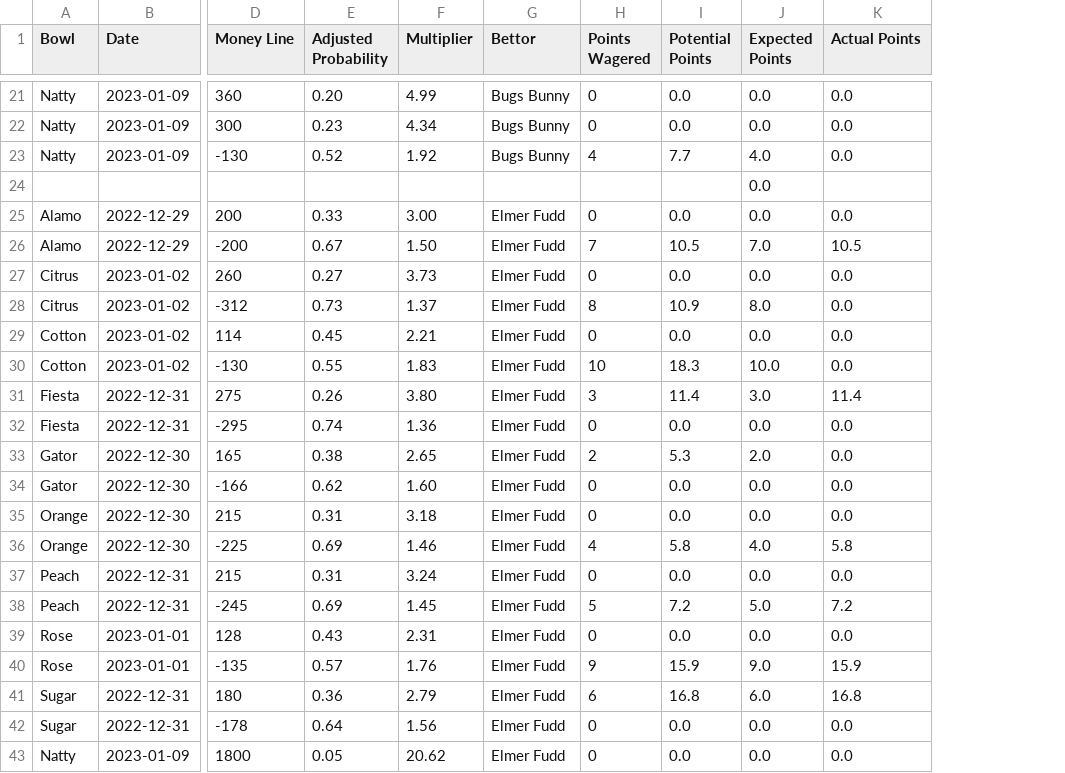
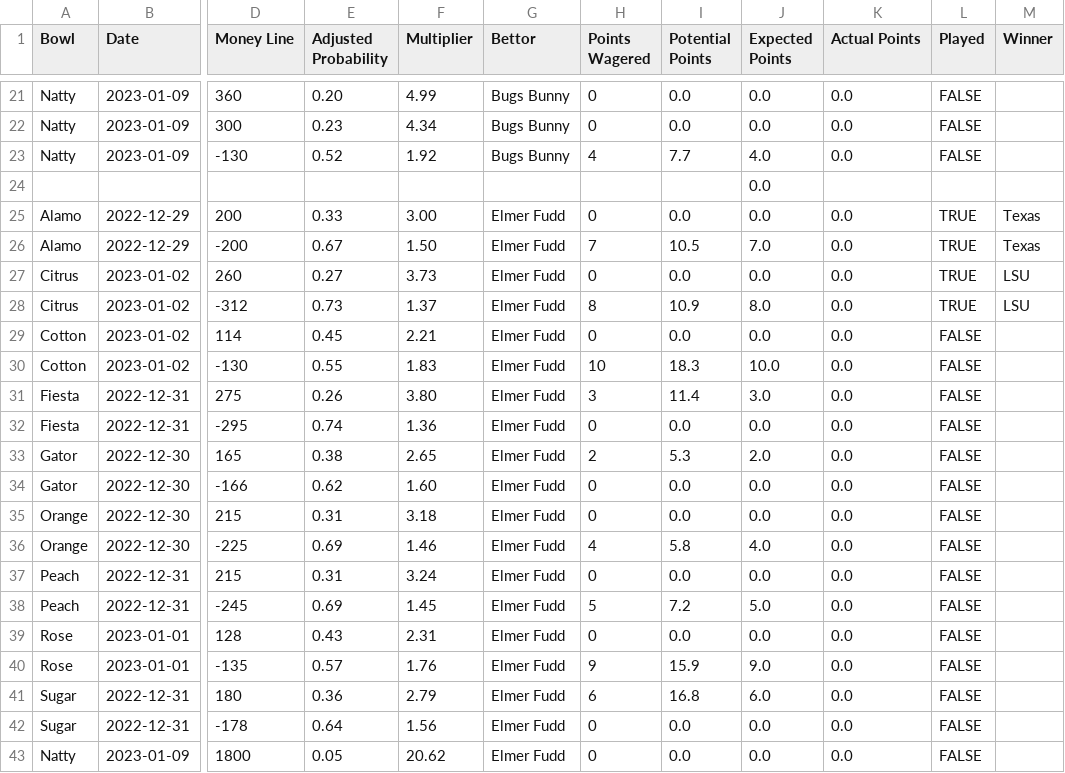
Before and after one commit to kjmerf/bowl_pool, a CSV file: sample_data/data.csv, drawn as a sheet; only a part is shown, gaps mark what is left out; the diff covers the shown part only; the diff names each change by its address in the sheet, - before the commit and + after, or states it on an @@ line.

Commit message:
Adding logic for played games

```diff
--- a/sample_data/data.csv
+++ b/sample_data/data.csv
+column L (Played), rows 21-43: FALSE | FALSE | FALSE |  | TRUE | TRUE | TRUE | TRUE | FALSE | FALSE | FALSE | FALSE | FALSE | FALSE | FALSE | FALSE | FALSE | FALSE | FALSE | FALSE | FALSE | FALSE | FALSE
+column M (Winner), rows 25-28: Texas | Texas | LSU | LSU
-K26 (Actual Points): 10.5
+K26 (Actual Points): 0.0
-K31 (Actual Points): 11.4
+K31 (Actual Points): 0.0
-K36 (Actual Points): 5.8
+K36 (Actual Points): 0.0
-K38 (Actual Points): 7.2
+K38 (Actual Points): 0.0
-K40 (Actual Points): 15.9
+K40 (Actual Points): 0.0
-K41 (Actual Points): 16.8
+K41 (Actual Points): 0.0
```
Also changed, not shown: 1 added row and 4 edited cells elsewhere in this file, 2 other files.
